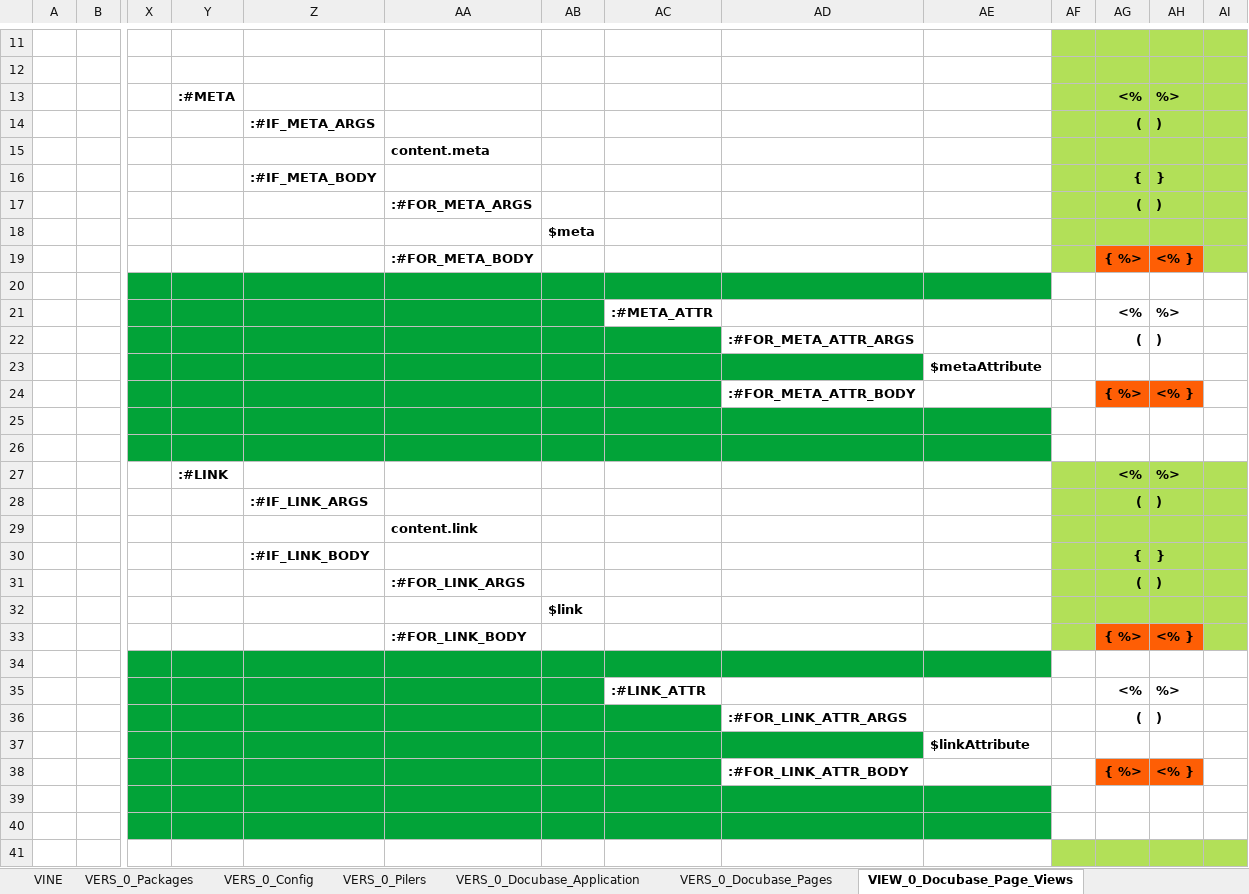
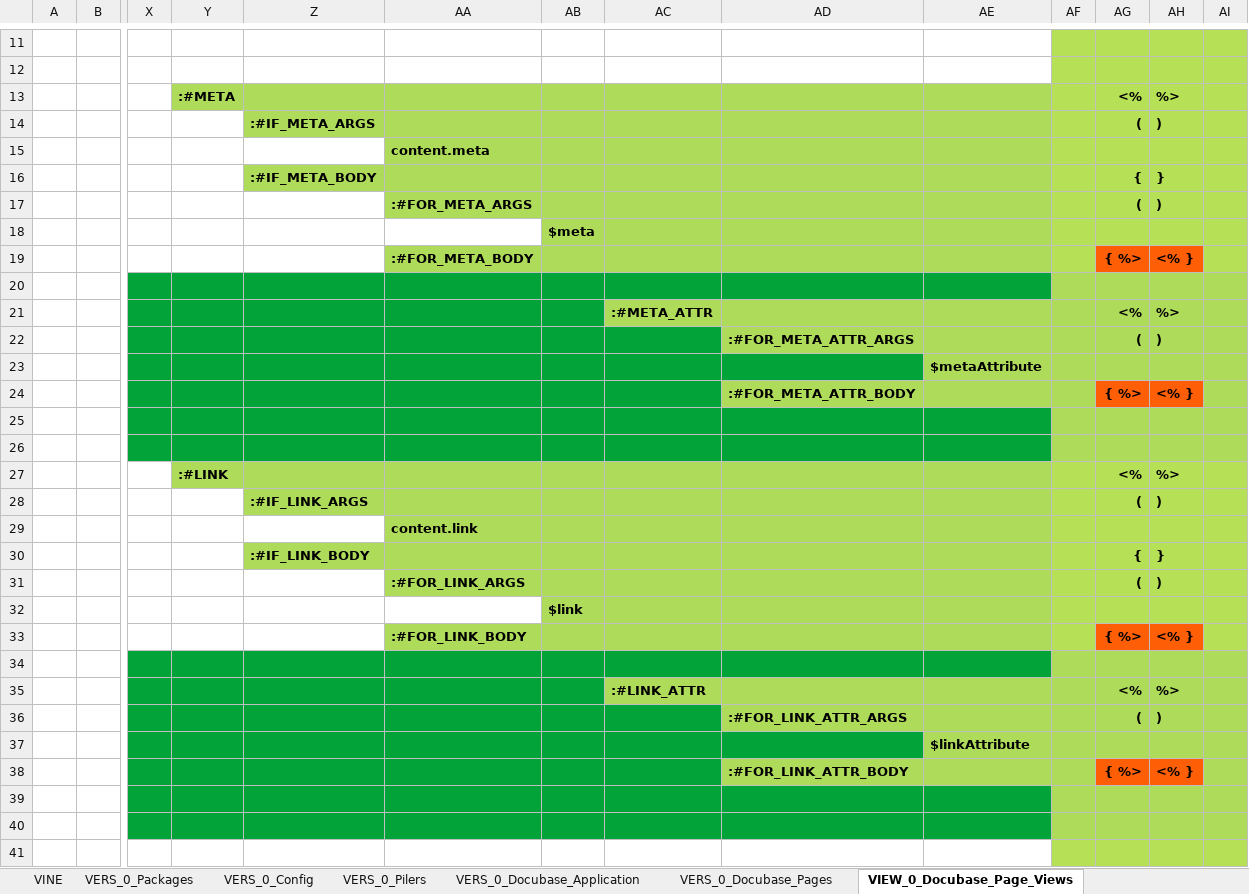
Before and after one commit to thomaspatrickwelborn/Digital-Flux-Capacitor, an Excel workbook: designment/projects/001/docubase/docubase.xlsx, sheet VIEW_0_Docubase_Page_Views, drawn as a sheet; only a part is shown, gaps mark what is left out; values as stored, in another font and other column widths than the file's, no borders; the diff covers the shown part only; the diff names each change by its address in the sheet, - before the commit and + after, or states it on an @@ line.

```diff
--- a/designment/projects/001/docubase/docubase.xlsx (sheet VIEW_0_Docubase_Page_Views)
+++ b/designment/projects/001/docubase/docubase.xlsx (sheet VIEW_0_Docubase_Page_Views)
-Y13:AE13 fill: none
+Y13:AE13 fill: #AEDB5A
-Z14:AE14 fill: none
+Z14:AE14 fill: #AEDB5A
-AA15:AE15 fill: none
+AA15:AE15 fill: #AEDB5A
-Z16:AE16 fill: none
+Z16:AE16 fill: #AEDB5A
-AA17:AE17 fill: none
+AA17:AE17 fill: #AEDB5A
-AB18:AE18 fill: none
+AB18:AE18 fill: #AEDB5A
-AA19:AE19 fill: none
+AA19:AE19 fill: #AEDB5A
-AF20:AI20 fill: none
+AF20:AI20 fill: #AEDB5A
-AC21:AI21 fill: none
+AC21:AI21 fill: #AEDB5A
-AD22:AI22 fill: none
+AD22:AI22 fill: #AEDB5A
-AE23:AI23 fill: none
+AE23:AI23 fill: #AEDB5A
-AD24:AF24 fill: none
+AD24:AF24 fill: #AEDB5A
-AI24 fill: none
+AI24 fill: #AEDB5A
-AF25:AI26 fill: none
+AF25:AI26 fill: #AEDB5A
-Y27:AE27 fill: none
+Y27:AE27 fill: #AEDB5A
-Z28:AE28 fill: none
+Z28:AE28 fill: #AEDB5A
-AA29:AE29 fill: none
+AA29:AE29 fill: #AEDB5A
-Z30:AE30 fill: none
+Z30:AE30 fill: #AEDB5A
-AA31:AE31 fill: none
+AA31:AE31 fill: #AEDB5A
-AB32:AE32 fill: none
+AB32:AE32 fill: #AEDB5A
-AA33:AE33 fill: none
+AA33:AE33 fill: #AEDB5A
-AF34:AI34 fill: none
+AF34:AI34 fill: #AEDB5A
-AC35:AI35 fill: none
+AC35:AI35 fill: #AEDB5A
-AD36:AI36 fill: none
+AD36:AI36 fill: #AEDB5A
-AE37:AI37 fill: none
+AE37:AI37 fill: #AEDB5A
-AD38:AF38 fill: none
+AD38:AF38 fill: #AEDB5A
-AI38 fill: none
+AI38 fill: #AEDB5A
-AF39:AI40 fill: none
+AF39:AI40 fill: #AEDB5A
```
Also changed, not shown: cell formats elsewhere in this sheet, sheet VERS_0_Pilers, sheet VERS_0_Docubase_Application, sheet VERS_0_Config, 4 other files.
